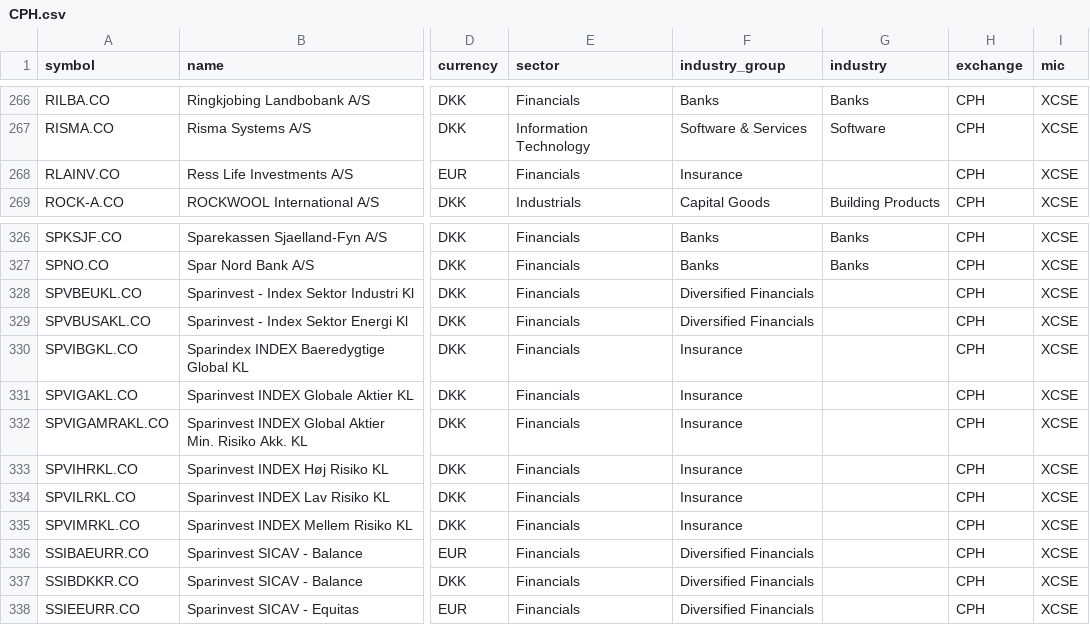
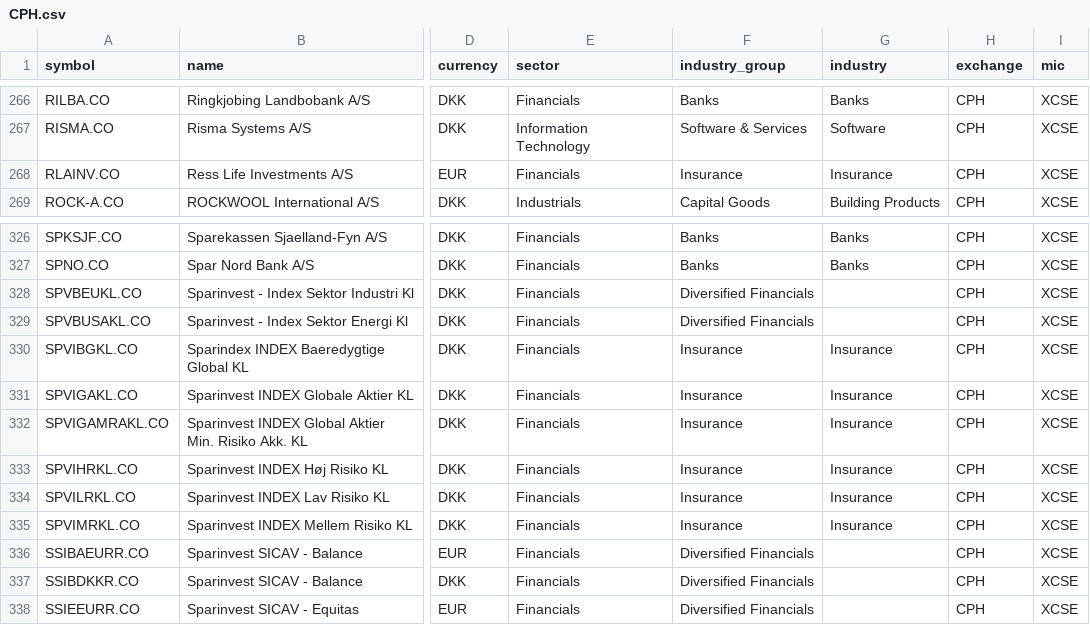
Before and after one commit to JerBouma/FinanceDatabase, a CSV file: database/equities/CPH.csv, drawn as a sheet; only a part is shown, gaps mark what is left out; the diff names each change by its address in the sheet, - before the commit and + after, or states it on an @@ line.

```diff
--- a/database/equities/CPH.csv
+++ b/database/equities/CPH.csv
-G268 (industry): (empty)
+G268 (industry): Insurance
-G330:G335 (industry): (empty)
+G330:G335 (industry): Insurance
```
Also changed, not shown: database/equities/AMS.csv, database/equities/ASE.csv, 40 other files.
